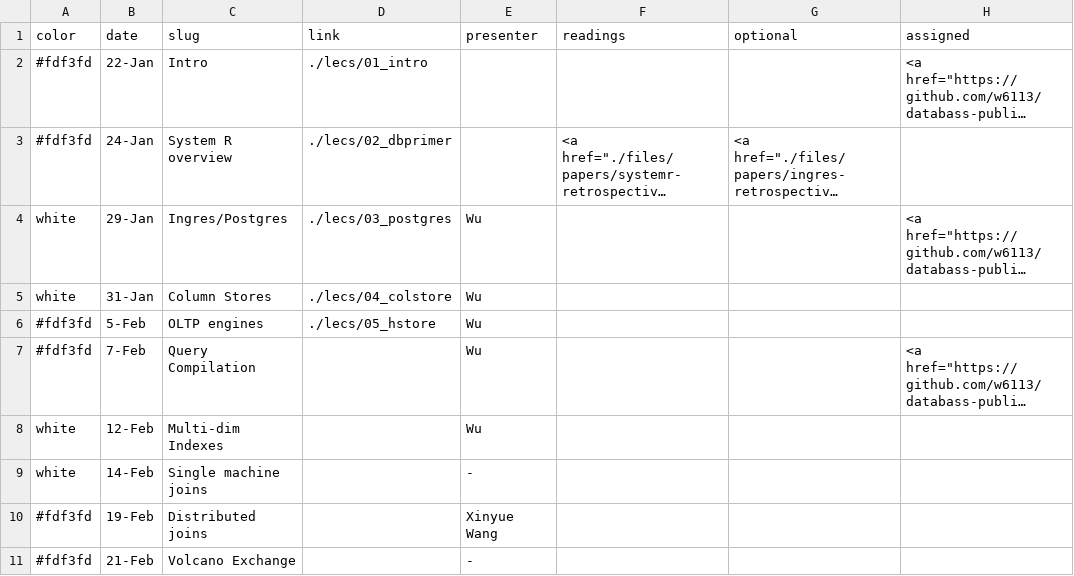
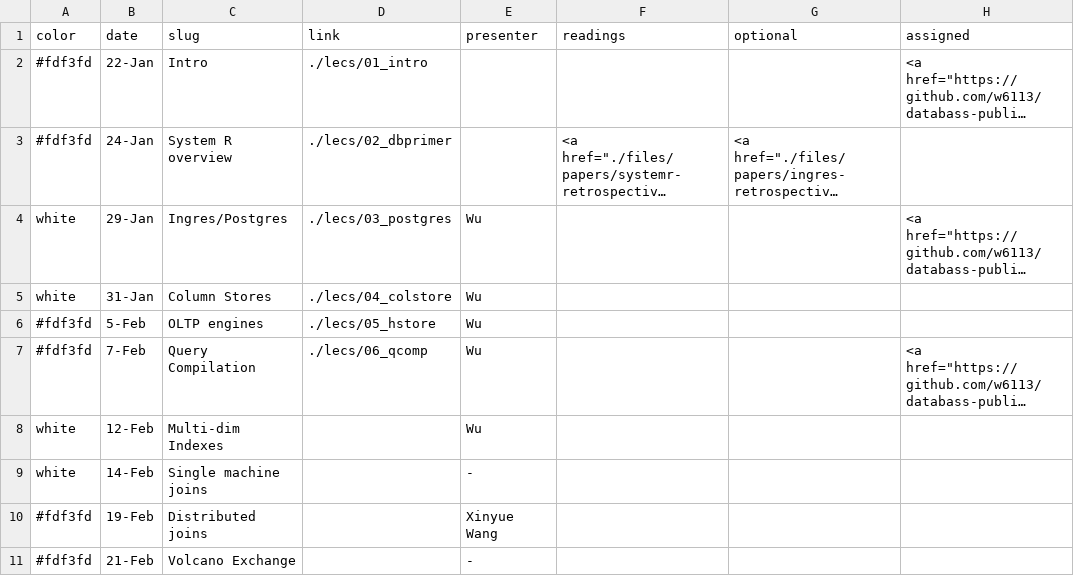
Before and after one commit to wzao1515/w6113.github.io, a CSV file: _data/schedule.csv, drawn as a sheet; only a part is shown; long unchanged cells end in …; the diff names each change by its address in the sheet, - before the commit and + after, or states it on an @@ line.

```diff
--- a/_data/schedule.csv
+++ b/_data/schedule.csv
-D7 (link): (empty)
+D7 (link): ./lecs/06_qcomp
```
Also changed, not shown: 2 other files.
